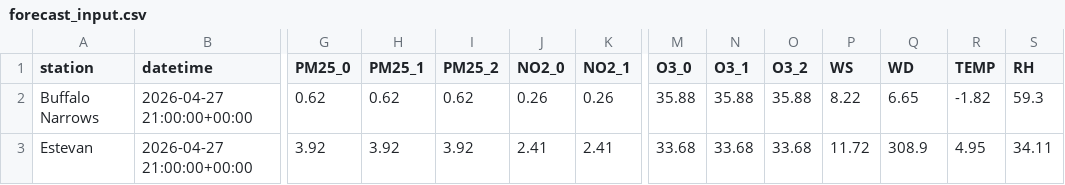
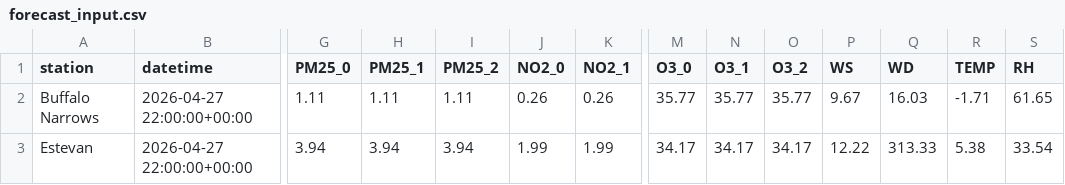
Before and after one commit to DKevinM/SK_Air_Map, a CSV file: data/forecast_input.csv, drawn as a sheet; only a part is shown, gaps mark what is left out; the diff covers the shown part only; the diff names each change by its address in the sheet, - before the commit and + after, or states it on an @@ line.

```diff
--- a/data/forecast_input.csv
+++ b/data/forecast_input.csv
-B2:B3 (datetime): 2026-04-27 21:00:00+00:00
+B2:B3 (datetime): 2026-04-27 22:00:00+00:00
-G2 (PM25_0): 0.62
+G2 (PM25_0): 1.11
-H2 (PM25_1): 0.62
+H2 (PM25_1): 1.11
-I2 (PM25_2): 0.62
+I2 (PM25_2): 1.11
-M2 (O3_0): 35.88
+M2 (O3_0): 35.77
-N2 (O3_1): 35.88
+N2 (O3_1): 35.77
-O2 (O3_2): 35.88
+O2 (O3_2): 35.77
-P2 (WS): 8.22
+P2 (WS): 9.67
-Q2 (WD): 6.65
+Q2 (WD): 16.03
-R2 (TEMP): -1.82
+R2 (TEMP): -1.71
-S2 (RH): 59.3
+S2 (RH): 61.65
-G3 (PM25_0): 3.92
+G3 (PM25_0): 3.94
-H3 (PM25_1): 3.92
+H3 (PM25_1): 3.94
-I3 (PM25_2): 3.92
+I3 (PM25_2): 3.94
-J3 (NO2_0): 2.41
+J3 (NO2_0): 1.99
-K3 (NO2_1): 2.41
+K3 (NO2_1): 1.99
-M3 (O3_0): 33.68
+M3 (O3_0): 34.17
-N3 (O3_1): 33.68
+N3 (O3_1): 34.17
-O3 (O3_2): 33.68
+O3 (O3_2): 34.17
-P3 (WS): 11.72
+P3 (WS): 12.22
-Q3 (WD): 308.9
+Q3 (WD): 313.33
-R3 (TEMP): 4.95
+R3 (TEMP): 5.38
-S3 (RH): 34.11
+S3 (RH): 33.54
```
Also changed, not shown: 56 edited cells elsewhere in this file, 1 other file.
